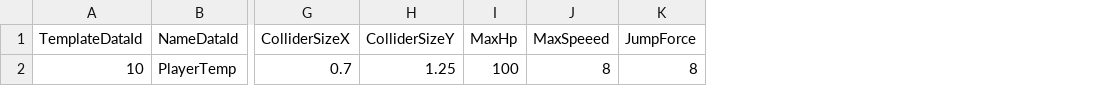
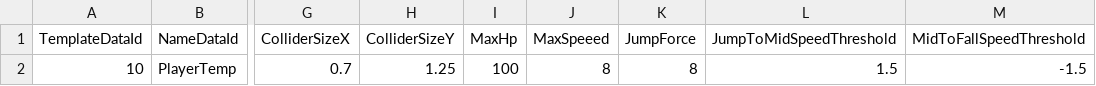
Before and after one commit to klanetho2003/2DPPathfinding, a CSV file: Assets/@Resources/Data/ExcelData/PlayerData.csv, drawn as a sheet; only a part is shown, gaps mark what is left out; the diff names each change by its address in the sheet, - before the commit and + after, or states it on an @@ line.

```diff
--- a/Assets/@Resources/Data/ExcelData/PlayerData.csv
+++ b/Assets/@Resources/Data/ExcelData/PlayerData.csv
+column L (JumpToMidSpeedThreshold), row 2: 1.5
+column M (MidToFallSpeedThreshold), row 2: -1.5
```
Also changed, not shown: 5 other files.
